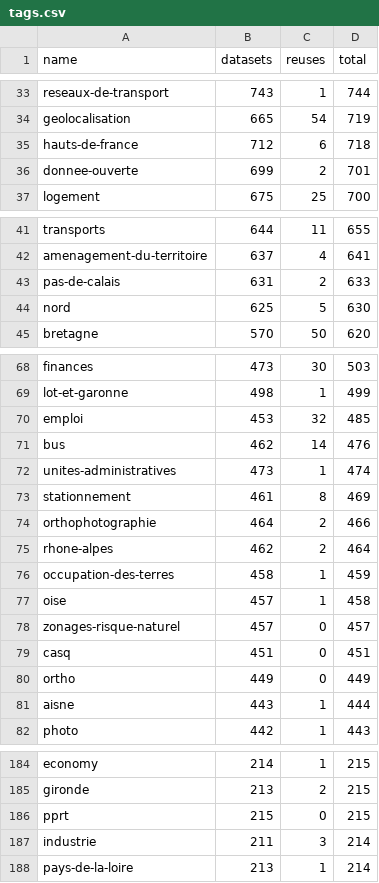
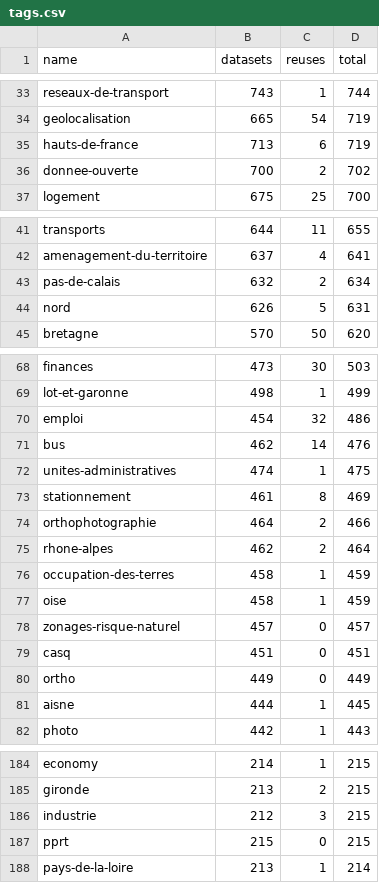
Before and after one commit to taniki/flat.dgfr, a CSV file: tags.csv, drawn as a sheet; only a part is shown, gaps mark what is left out; the diff covers the shown part only.

Commit message:
Flat: latest data (2021-07-05T00:20:44.745Z) {   "date": "2021-07-05T00:20:44.745Z",   "files": [     {       "name": "datasets.csv",       "deltaBytes": 1211,       "source": "https://www.data.gouv.fr/fr/datasets/r/f868cca6-8da1-4369-a78d-47463f19a9a3"     },     {       "name": "organizations.csv",       "deltaBytes": 9,       "source": "https://www.data.gouv.fr/fr/datasets/r/b7bbfedc-2448-4135-a6c7-104548d396e7"     },     {       "name": "discussions.csv",       "deltaBytes": 816,       "source": "https://www.data.gouv.fr/fr/datasets/r/d77705e1-4ecd-461c-8c24-662d47c4c2f9"     },     {       "name": "reuses.csv",       "deltaBytes": -13,       "source": "https://www.data.gouv.fr/fr/datasets/r/970aafa0-3778-4d8b-b9d1-de937525e379"     },     {       "name": "tags.csv",       "deltaBytes": 0,       "source": "https://www.data.gouv.fr/fr/datasets/r/1ac234c7-1da4-49cf-a122-646b21d64b43"     }   ] }

```diff
--- a/tags.csv
+++ b/tags.csv
@@ -34,4 +34,4 @@
 "geolocalisation";665;54;719
-"hauts-de-france";712;6;718
-"donnee-ouverte";699;2;701
+"hauts-de-france";713;6;719
+"donnee-ouverte";700;2;702
 "logement";675;25;700
@@ -42,4 +42,4 @@
 "amenagement-du-territoire";637;4;641
-"pas-de-calais";631;2;633
-"nord";625;5;630
+"pas-de-calais";632;2;634
+"nord";626;5;631
 "bretagne";570;50;620
@@ -69,5 +69,5 @@
 "lot-et-garonne";498;1;499
-"emploi";453;32;485
+"emploi";454;32;486
 "bus";462;14;476
-"unites-administratives";473;1;474
+"unites-administratives";474;1;475
 "stationnement";461;8;469
@@ -76,3 +76,3 @@
 "occupation-des-terres";458;1;459
-"oise";457;1;458
+"oise";458;1;459
 "zonages-risque-naturel";457;0;457
@@ -80,3 +80,3 @@
 "ortho";449;0;449
-"aisne";443;1;444
+"aisne";444;1;445
 "photo";442;1;443
@@ -185,4 +185,4 @@
 "gironde";213;2;215
+"industrie";212;3;215
 "pprt";215;0;215
-"industrie";211;3;214
 "pays-de-la-loire";213;1;214
```
Also changed, not shown: 7 added rows, 7 removed rows and 8 edited cells elsewhere in this file, 2 other files.
